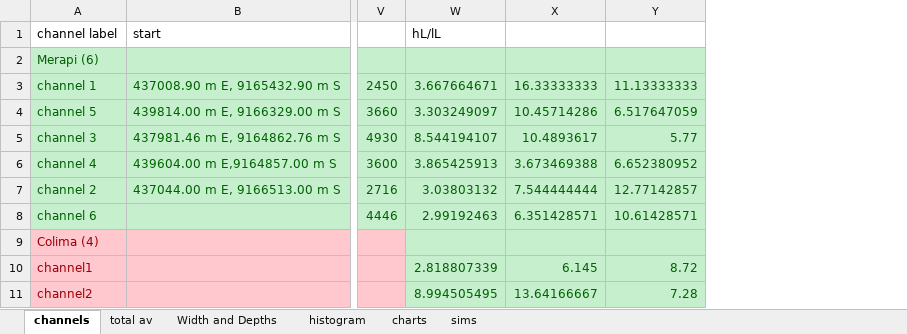
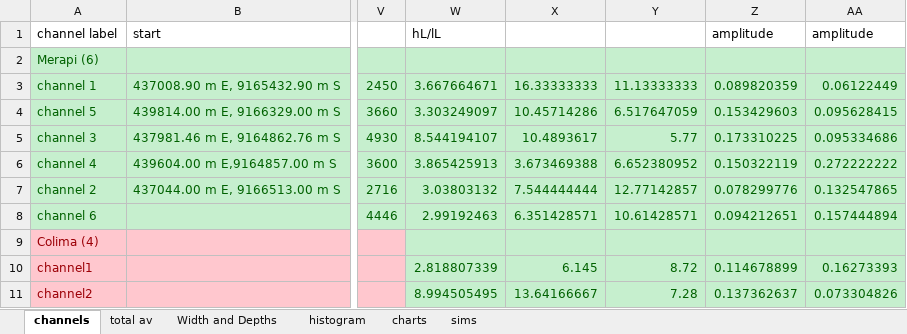
Before and after one commit to aikubo/channelized-pdcs, an Excel workbook: channel database.xlsx, sheet channels, drawn as a sheet; only a part is shown, gaps mark what is left out; values as stored, in another font and other column widths than the file's, no borders; charts and pictures not drawn; the diff names each change by its address in the sheet, - before the commit and + after, or states it on an @@ line.

Commit message:
added charts of slope and amp/wavelength

```diff
--- a/channel database.xlsx (sheet channels)
+++ b/channel database.xlsx (sheet channels)
+column Z (amplitude), rows 3-11: 0.089820359 | 0.153429603 | 0.173310225 | 0.150322119 | 0.078299776 | 0.094212651 |  | 0.114678899 | 0.137362637
+column AA (amplitude), rows 3-11: 0.06122449 | 0.095628415 | 0.095334686 | 0.272222222 | 0.132547865 | 0.157444894 |  | 0.16273393 | 0.073304826
```
Also changed, not shown: sheet total av, charts or pictures.
